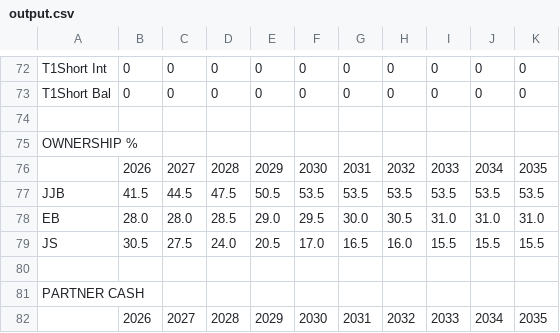
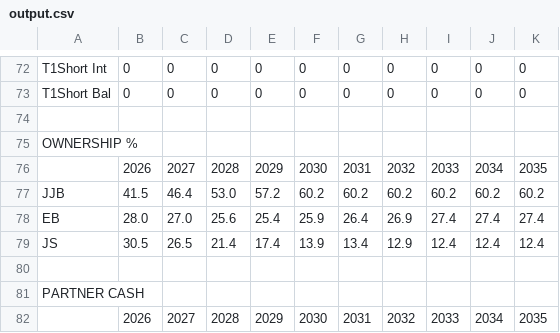
Before and after one commit to lfeder/greenhouse-model, a CSV file: v2/output.csv, drawn as a sheet; only a part is shown, gaps mark what is left out; the diff covers the shown part only.

```diff
--- a/v2/output.csv
+++ b/v2/output.csv
@@ -76,5 +76,5 @@ OWNERSHIP %
 ,2026,2027,2028,2029,2030,2031,2032,2033,2034,2035
-JJB,41.5,44.5,47.5,50.5,53.5,53.5,53.5,53.5,53.5,53.5
-EB,28.0,28.0,28.5,29.0,29.5,30.0,30.5,31.0,31.0,31.0
-JS,30.5,27.5,24.0,20.5,17.0,16.5,16.0,15.5,15.5,15.5
+JJB,41.5,46.4,53.0,57.2,60.2,60.2,60.2,60.2,60.2,60.2
+EB,28.0,27.0,25.6,25.4,25.9,26.4,26.9,27.4,27.4,27.4
+JS,30.5,26.5,21.4,17.4,13.9,13.4,12.9,12.4,12.4,12.4
 
```
Also changed, not shown: 108 edited cells elsewhere in this file, 2 other files.
